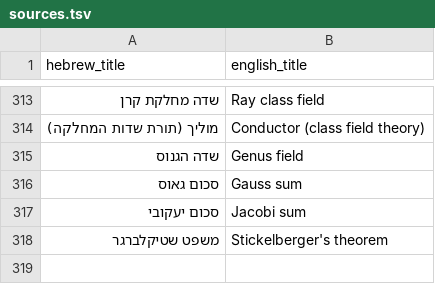
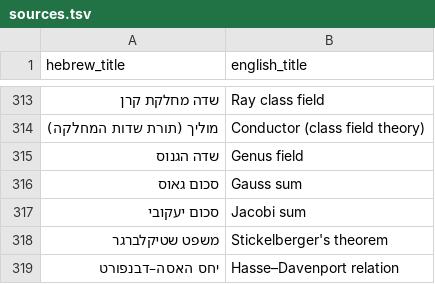
Before and after one commit to gershonavi/WIKI, a TSV file: sources.tsv, drawn as a sheet; only a part is shown, gaps mark what is left out; the diff names each change by its address in the sheet, - before the commit and + after, or states it on an @@ line.

```diff
--- a/sources.tsv
+++ b/sources.tsv
+row 319: יחס האסה–דבנפורט | Hasse–Davenport relation
```
Also changed, not shown: course/units.tsv, 6 other files.
